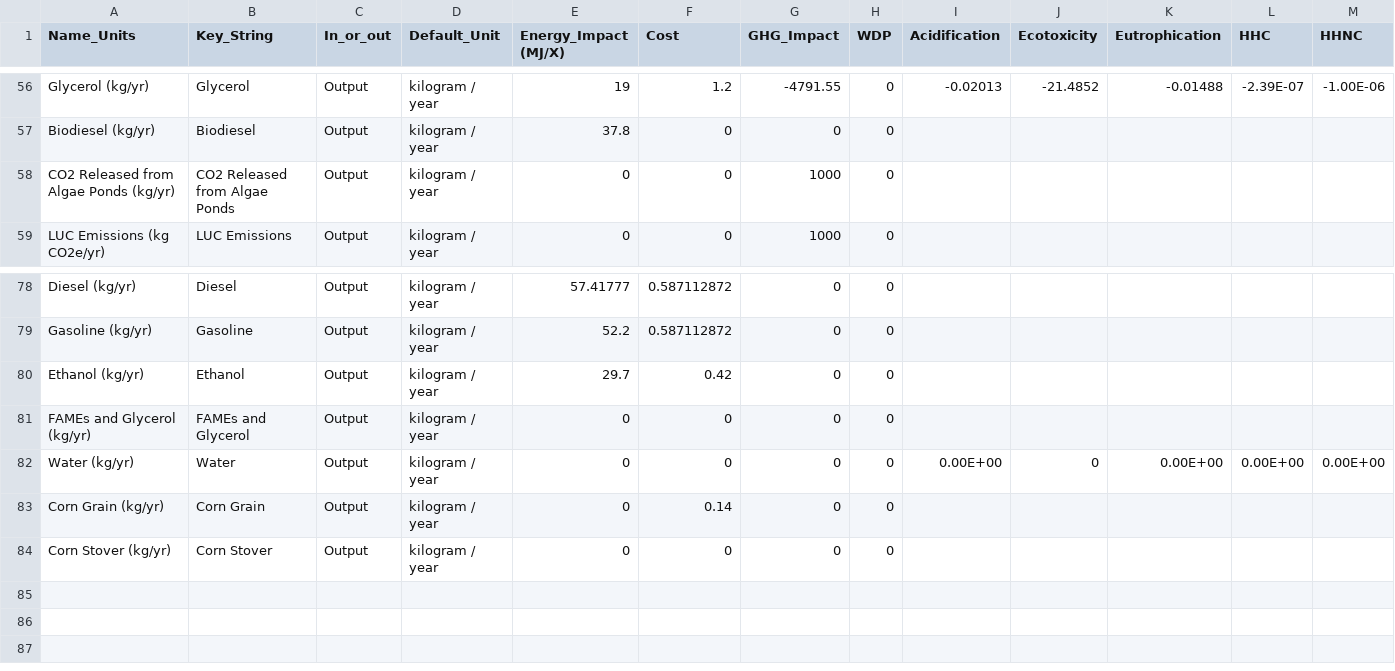
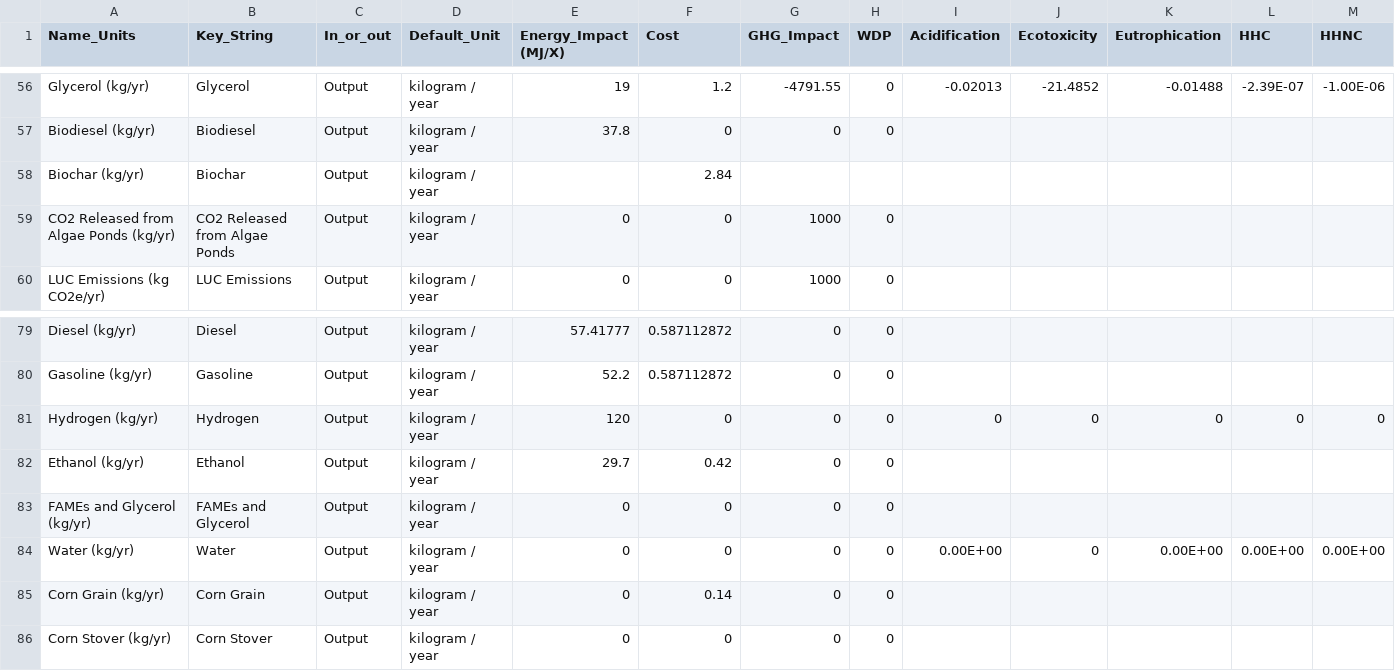
Before and after one commit to ABM-MOEA-TEAM/BETO-ABM-MOEA, a CSV file: LCA_Inventory.csv, drawn as a sheet; only a part is shown, gaps mark what is left out; rows hold the shown columns only; the diff names each change by its address in the sheet, - before the commit and + after, or states it on an @@ line.

```diff
--- a/LCA_Inventory.csv
+++ b/LCA_Inventory.csv
+row 58: Biochar (kg/yr) | Biochar | Output | kilogram / year |  | 2.84
+row 81: Hydrogen (kg/yr) | Hydrogen | Output | kilogram / year | 120 | 0 | 0 | 0 | 0 | 0 | 0 | 0 | 0
```
Also changed, not shown: Substances.csv, 14 other files.
